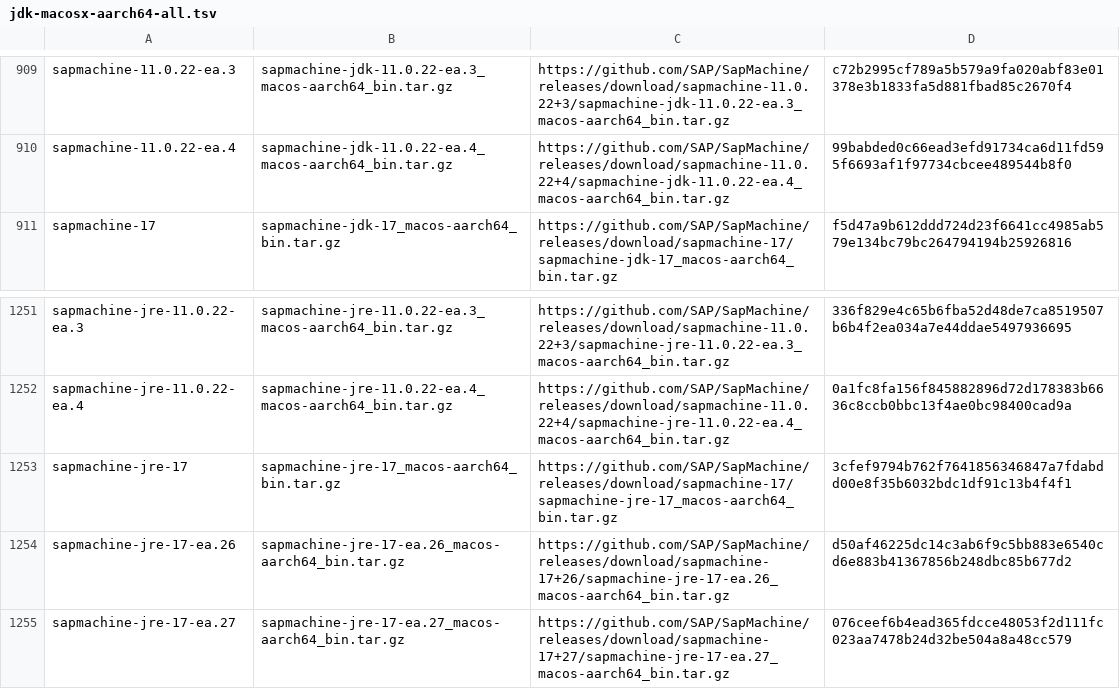
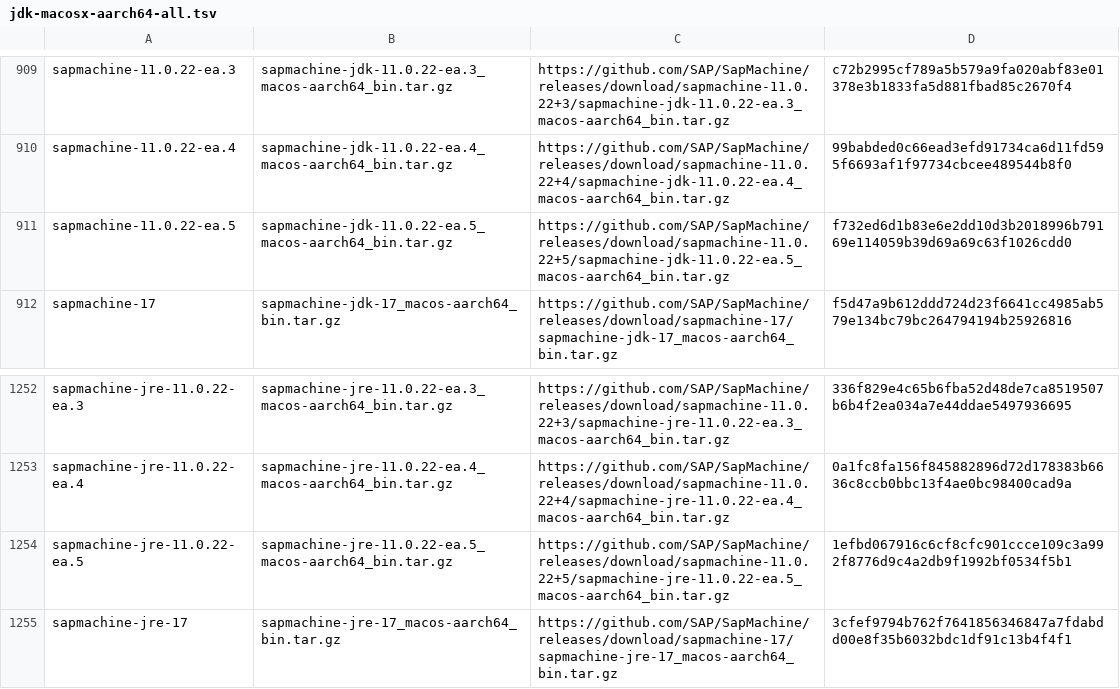
Before and after one commit to halcyon/asdf-java, a TSV file: data/jdk-macosx-aarch64-all.tsv, drawn as a sheet; only a part is shown, gaps mark what is left out; the shorter side is filled out with more unchanged rows.

```diff
--- a/data/jdk-macosx-aarch64-all.tsv
+++ b/data/jdk-macosx-aarch64-all.tsv
@@ -910,2 +910,3 @@ sapmachine-11.0.22-ea.3	sapmachine-jdk-11.0.22-ea.3_macos-aarch64_bin.tar.gz	htt
 sapmachine-11.0.22-ea.4	sapmachine-jdk-11.0.22-ea.4_macos-aarch64_bin.tar.gz	https://github.com/SAP/SapMachine/releases/download/sapmachine-11.0.22+4/sapmachine-jdk-11.0.22-ea.4_macos-aarch64_bin.tar.gz	99babded0c66ead3efd91734ca6d11fd595f6693af1f97734cbcee489544b8f0
+sapmachine-11.0.22-ea.5	sapmachine-jdk-11.0.22-ea.5_macos-aarch64_bin.tar.gz	https://github.com/SAP/SapMachine/releases/download/sapmachine-11.0.22+5/sapmachine-jdk-11.0.22-ea.5_macos-aarch64_bin.tar.gz	f732ed6d1b83e6e2dd10d3b2018996b79169e114059b39d69a69c63f1026cdd0
 sapmachine-17	sapmachine-jdk-17_macos-aarch64_bin.tar.gz	https://github.com/SAP/SapMachine/releases/download/sapmachine-17/sapmachine-jdk-17_macos-aarch64_bin.tar.gz	f5d47a9b612ddd724d23f6641cc4985ab579e134bc79bc264794194b25926816
@@ -1252,2 +1253,3 @@ sapmachine-jre-11.0.22-ea.3	sapmachine-jre-11.0.22-ea.3_macos-aarch64_bin.tar.gz
 sapmachine-jre-11.0.22-ea.4	sapmachine-jre-11.0.22-ea.4_macos-aarch64_bin.tar.gz	https://github.com/SAP/SapMachine/releases/download/sapmachine-11.0.22+4/sapmachine-jre-11.0.22-ea.4_macos-aarch64_bin.tar.gz	0a1fc8fa156f845882896d72d178383b6636c8ccb0bbc13f4ae0bc98400cad9a
+sapmachine-jre-11.0.22-ea.5	sapmachine-jre-11.0.22-ea.5_macos-aarch64_bin.tar.gz	https://github.com/SAP/SapMachine/releases/download/sapmachine-11.0.22+5/sapmachine-jre-11.0.22-ea.5_macos-aarch64_bin.tar.gz	1efbd067916c6cf8cfc901ccce109c3a992f8776d9c4a2db9f1992bf0534f5b1
 sapmachine-jre-17	sapmachine-jre-17_macos-aarch64_bin.tar.gz	https://github.com/SAP/SapMachine/releases/download/sapmachine-17/sapmachine-jre-17_macos-aarch64_bin.tar.gz	3cfef9794b762f7641856346847a7fdabdd00e8f35b6032bdc1df91c13b4f4f1
```
Also changed, not shown: data/jdk-macosx-aarch64-ea.tsv, data/jdk-macosx-x86_64-all.tsv, 1 other file.
